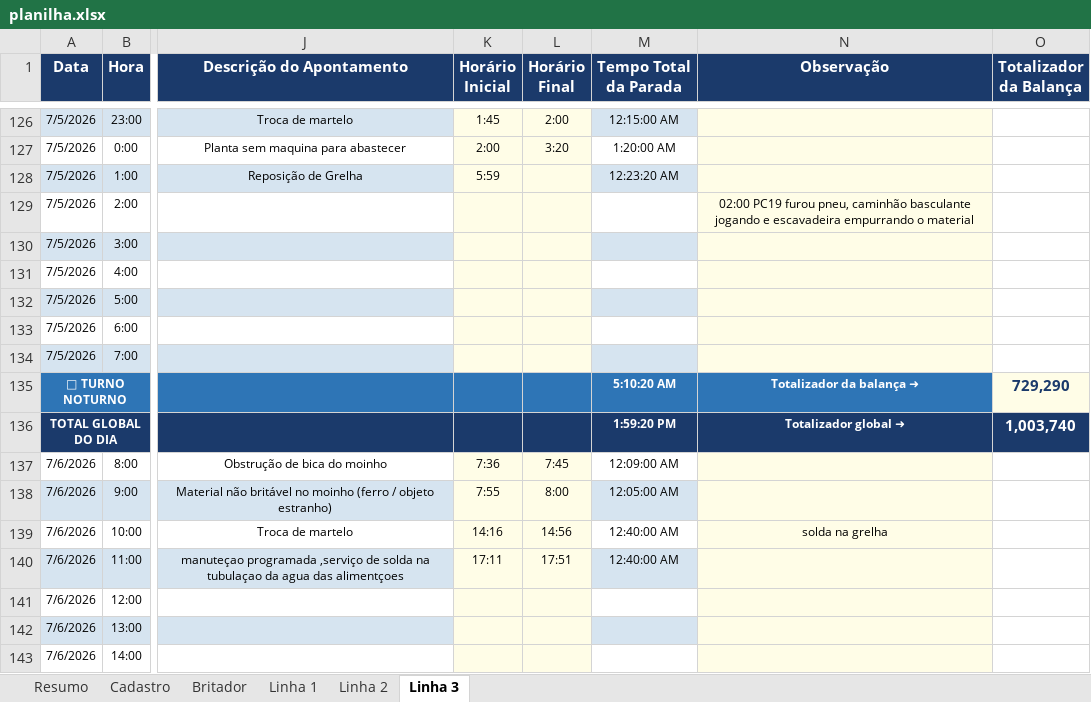
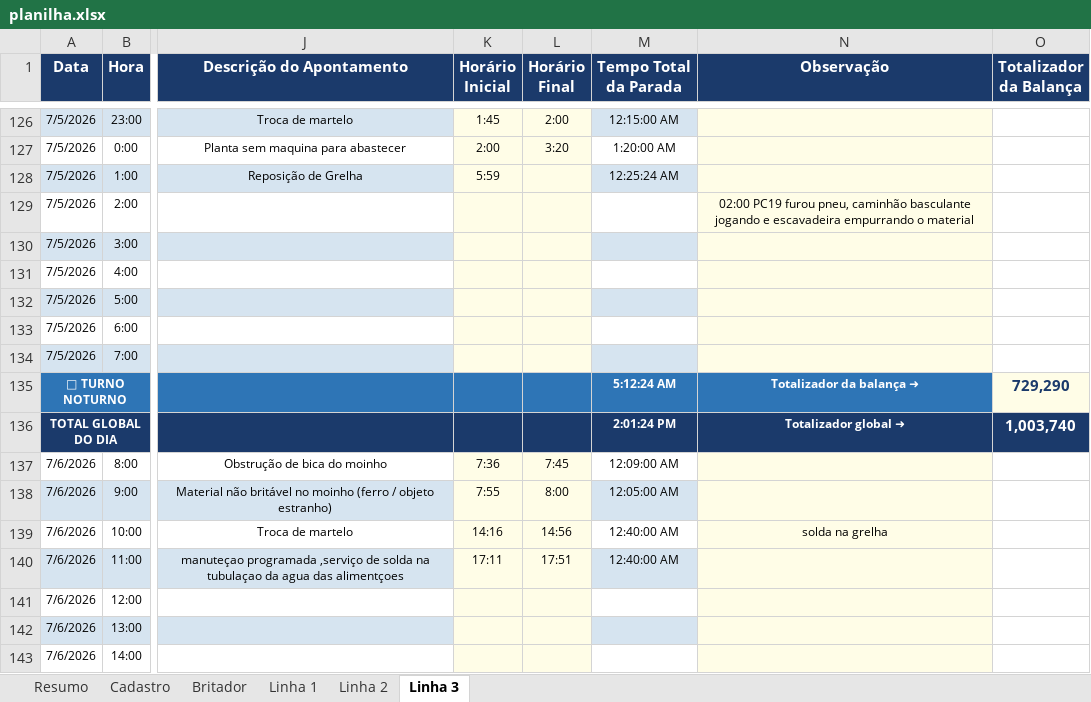
Before and after one commit to Plenz-code/BI-IMPACTANTES-PLANTA, an Excel workbook: planilha.xlsx, sheet Linha 3, drawn as a sheet; only a part is shown, gaps mark what is left out; values as stored, in another font and other column widths than the file's, no borders; the diff names each change by its address in the sheet, - before the commit and + after, or states it on an @@ line.

```diff
--- a/planilha.xlsx (sheet Linha 3)
+++ b/planilha.xlsx (sheet Linha 3)
-M128 (Tempo Total da Parada): 12:23:20 AM
+M128 (Tempo Total da Parada): 12:25:24 AM
-M135 (Tempo Total da Parada): 5:10:20 AM
+M135 (Tempo Total da Parada): 5:12:24 AM
-M136 (Tempo Total da Parada): 1:59:20 PM
+M136 (Tempo Total da Parada): 2:01:24 PM
```
Also changed, not shown: sheet Linha 1, sheet Linha 2.
